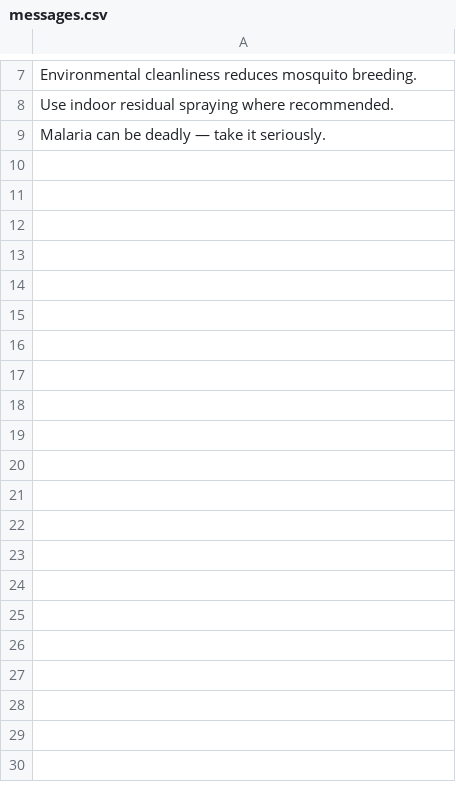
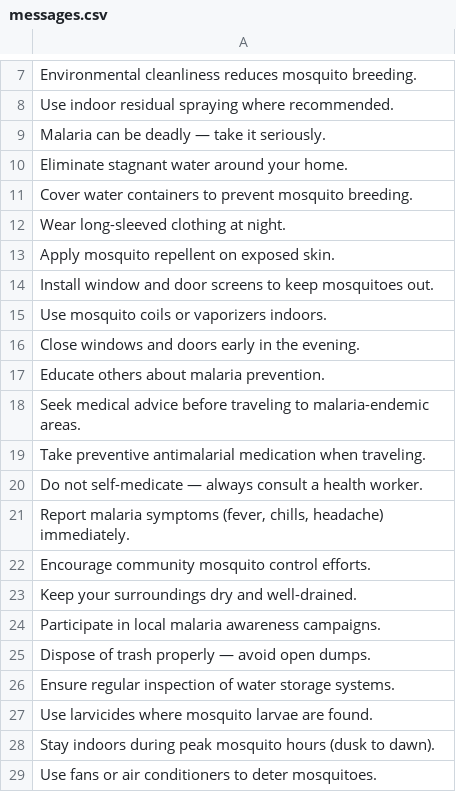
Before and after one commit to SmarTrixx/whatsapp-malaria-gtts, a CSV file: messages.csv, drawn as a sheet; only a part is shown, gaps mark what is left out; the diff covers the shown part only; the diff names each change by its address in the sheet, - before the commit and + after, or states it on an @@ line.

```diff
--- a/messages.csv
+++ b/messages.csv
+row 10: Eliminate stagnant water around your home.
+row 11: Cover water containers to prevent mosquito breeding.
+row 12: Wear long-sleeved clothing at night.
+row 13: Apply mosquito repellent on exposed skin.
+row 14: Install window and door screens to keep mosquitoes out.
+row 15: Use mosquito coils or vaporizers indoors.
+row 16: Close windows and doors early in the evening.
+row 17: Educate others about malaria prevention.
+row 18: Seek medical advice before traveling to malaria-endemic areas.
+row 19: Take preventive antimalarial medication when traveling.
+row 20: Do not self-medicate — always consult a health worker.
+row 21: Report malaria symptoms (fever, chills, headache) immediately.
+row 22: Encourage community mosquito control efforts.
+row 23: Keep your surroundings dry and well-drained.
+row 24: Participate in local malaria awareness campaigns.
+row 25: Dispose of trash properly — avoid open dumps.
+row 26: Ensure regular inspection of water storage systems.
+row 27: Use larvicides where mosquito larvae are found.
+row 28: Stay indoors during peak mosquito hours (dusk to dawn).
+row 29: Use fans or air conditioners to deter mosquitoes.
```
Also changed, not shown: 12 added rows elsewhere in this file, 1 other file.
